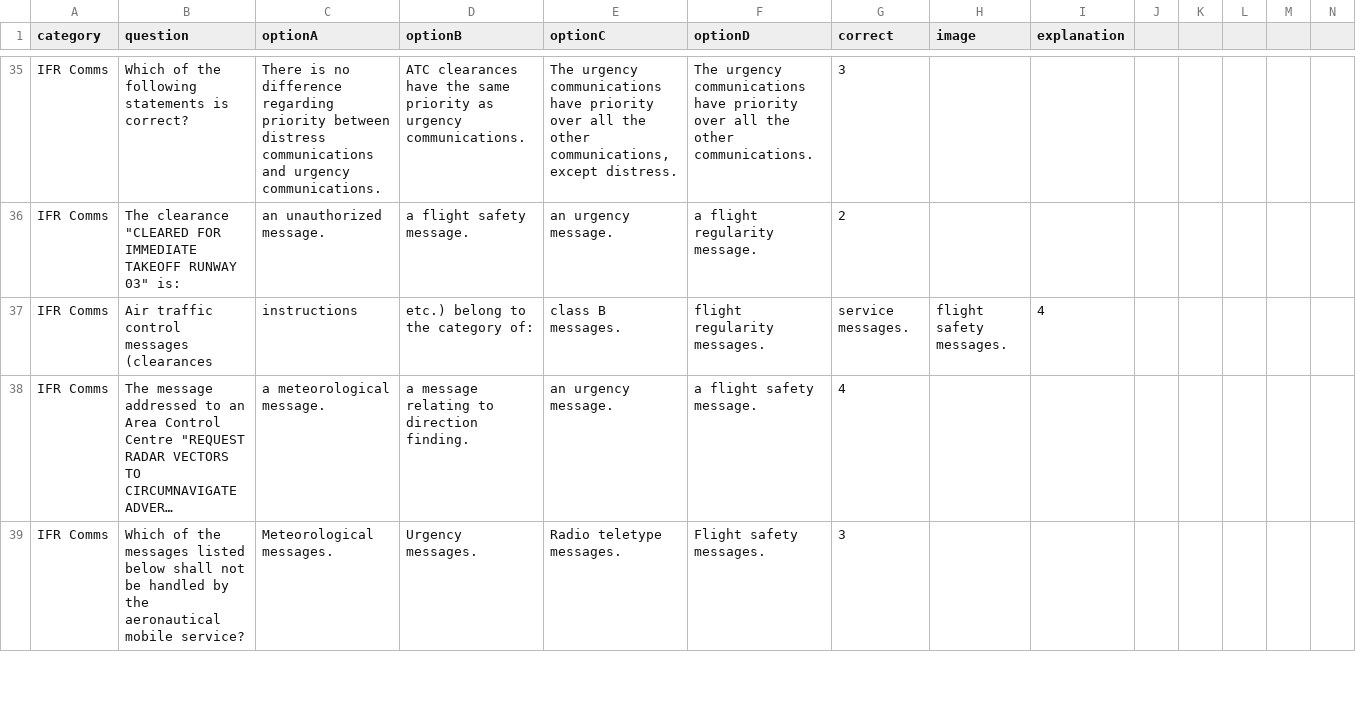
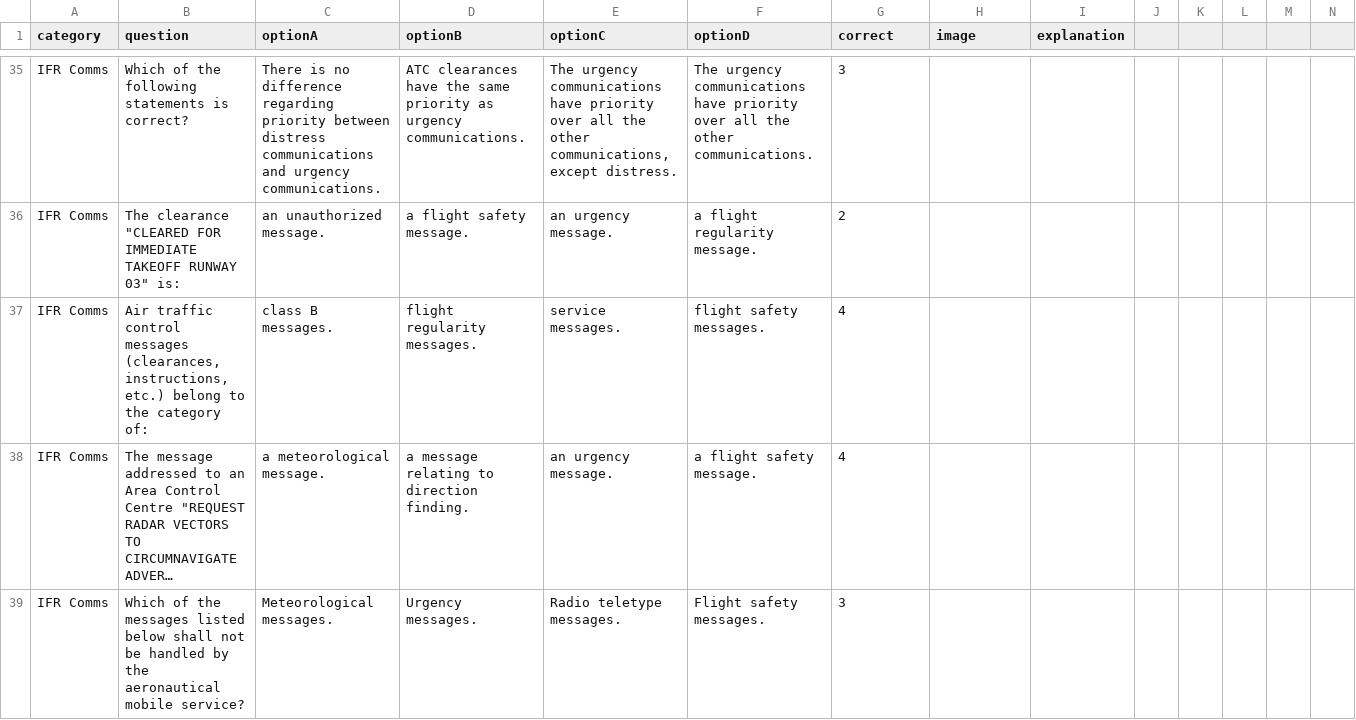
Before and after one commit to Georgesk1997/ETIHAD, a CSV file: categories/ifr_comms.csv, drawn as a sheet; only a part is shown, gaps mark what is left out; long unchanged cells end in …; removed rows and columns are numbered as before the commit, all else as after; rows hold the shown columns only; the diff names each change by its address in the sheet, - before the commit and + after, or states it on an @@ line.

Commit message:
Update ifr_comms.csv

```diff
--- a/categories/ifr_comms.csv
+++ b/categories/ifr_comms.csv
-row 37: IFR Comms | Air traffic control messages (clearances | instructions | etc.) belong to the category of: | class B messages. | flight regularity messages. | service messages. | flight safety messages. | 4
+row 37: IFR Comms | Air traffic control messages (clearances, instructions, etc.) belong to the category of: | class B messages. | flight regularity messages. | service messages. | flight safety messages. | 4
```
